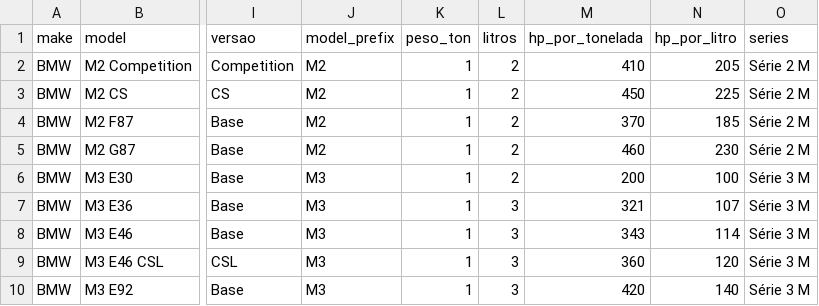
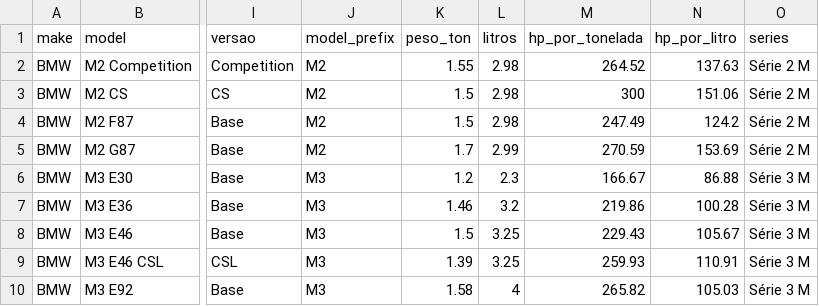
Before and after one commit to goncaloalo/isi-tp1-performance-fiabilidade, a CSV file: data/processed/specs_limpas.csv, drawn as a sheet; only a part is shown, gaps mark what is left out; the diff covers the shown part only; the diff names each change by its address in the sheet, - before the commit and + after, or states it on an @@ line.

```diff
--- a/data/processed/specs_limpas.csv
+++ b/data/processed/specs_limpas.csv
-K2 (peso_ton): 1
+K2 (peso_ton): 1.55
-L2:L4 (litros): 2
+L2:L4 (litros): 2.98
-M2 (hp_por_tonelada): 410
+M2 (hp_por_tonelada): 264.52
-N2 (hp_por_litro): 205
+N2 (hp_por_litro): 137.63
-K3:K4 (peso_ton): 1
+K3:K4 (peso_ton): 1.5
-M3 (hp_por_tonelada): 450
+M3 (hp_por_tonelada): 300
-N3 (hp_por_litro): 225
+N3 (hp_por_litro): 151.06
-M4 (hp_por_tonelada): 370
+M4 (hp_por_tonelada): 247.49
-N4 (hp_por_litro): 185
+N4 (hp_por_litro): 124.2
-K5 (peso_ton): 1
+K5 (peso_ton): 1.7
-L5 (litros): 2
+L5 (litros): 2.99
-M5 (hp_por_tonelada): 460
+M5 (hp_por_tonelada): 270.59
-N5 (hp_por_litro): 230
+N5 (hp_por_litro): 153.69
-K6 (peso_ton): 1
+K6 (peso_ton): 1.2
-L6 (litros): 2
+L6 (litros): 2.3
-M6 (hp_por_tonelada): 200
+M6 (hp_por_tonelada): 166.67
-N6 (hp_por_litro): 100
+N6 (hp_por_litro): 86.88
-K7 (peso_ton): 1
+K7 (peso_ton): 1.46
-L7 (litros): 3
+L7 (litros): 3.2
-M7 (hp_por_tonelada): 321
+M7 (hp_por_tonelada): 219.86
-N7 (hp_por_litro): 107
+N7 (hp_por_litro): 100.28
-K8 (peso_ton): 1
+K8 (peso_ton): 1.5
-L8:L9 (litros): 3
+L8:L9 (litros): 3.25
-M8 (hp_por_tonelada): 343
+M8 (hp_por_tonelada): 229.43
-N8 (hp_por_litro): 114
+N8 (hp_por_litro): 105.67
-K9 (peso_ton): 1
+K9 (peso_ton): 1.39
-M9 (hp_por_tonelada): 360
+M9 (hp_por_tonelada): 259.93
-N9 (hp_por_litro): 120
+N9 (hp_por_litro): 110.91
-K10 (peso_ton): 1
+K10 (peso_ton): 1.58
-L10 (litros): 3
+L10 (litros): 4
-M10 (hp_por_tonelada): 420
+M10 (hp_por_tonelada): 265.82
-N10 (hp_por_litro): 140
+N10 (hp_por_litro): 105.03
```
Also changed, not shown: 76 edited cells elsewhere in this file, data/processed/bmw_m_performance_fiabilidade.csv, 6 other files.
